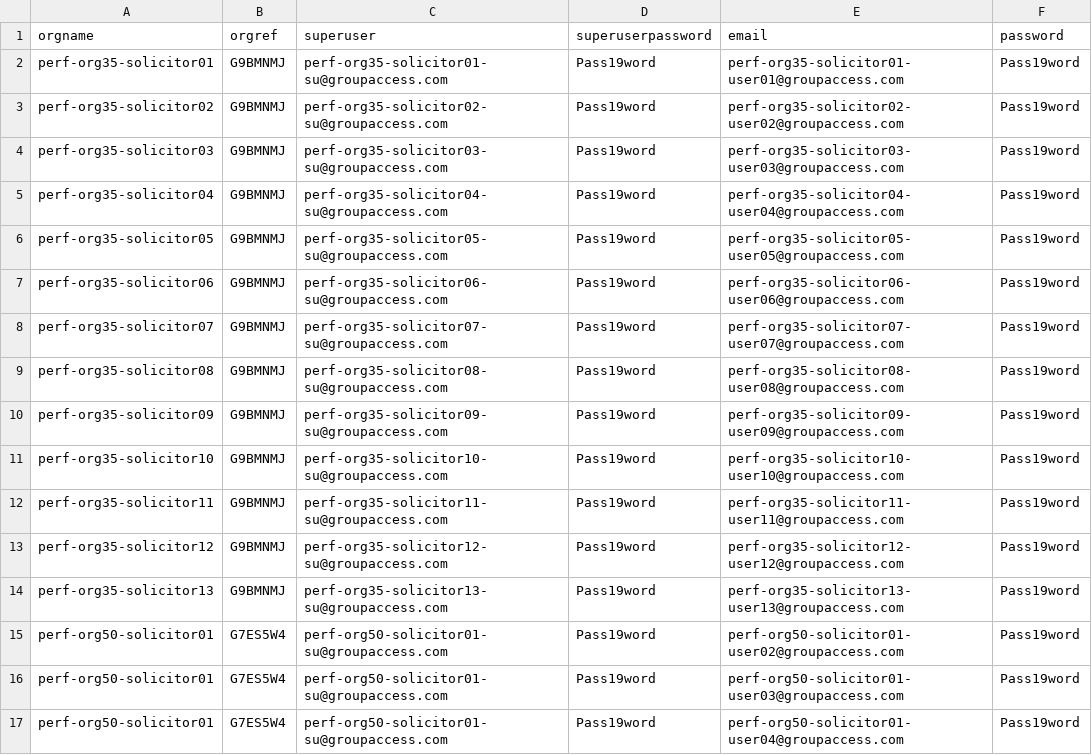
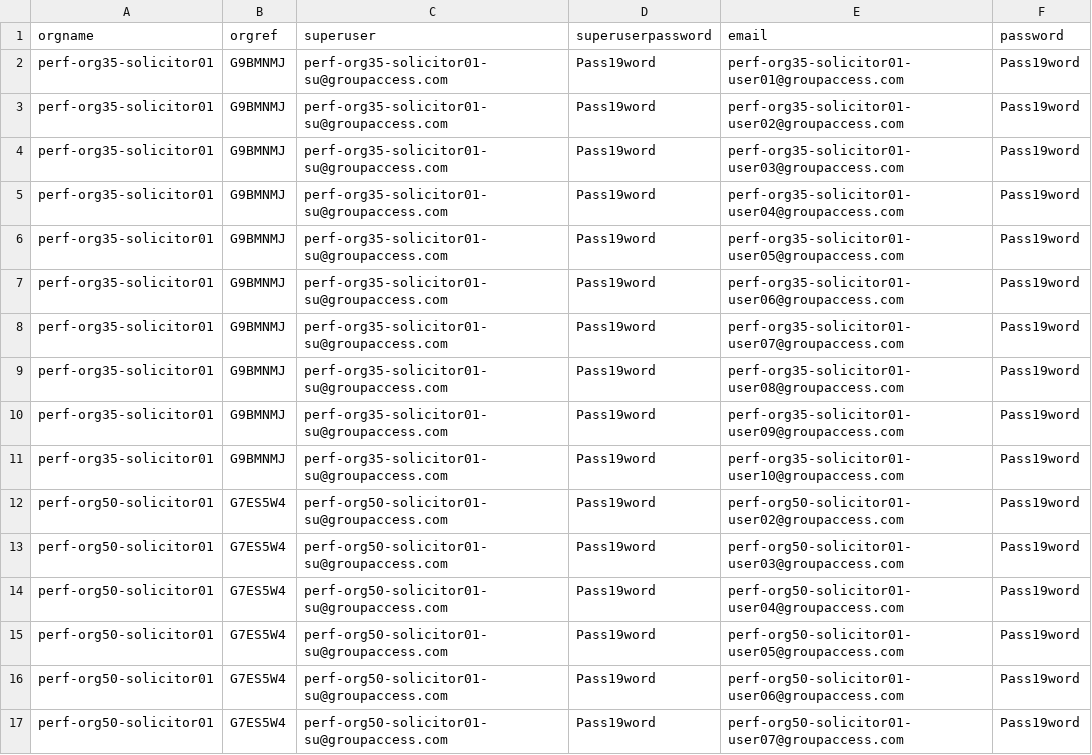
Before and after one commit to hmcts/manageorg-performance, a CSV file: src/gatling/resources/PCSDefendantUserData.csv, drawn as a sheet; only a part is shown; the shorter side is filled out with more unchanged rows.

Commit message:
Update defendant data

```diff
--- a/src/gatling/resources/PCSDefendantUserData.csv
+++ b/src/gatling/resources/PCSDefendantUserData.csv
@@ -2,14 +2,11 @@ orgname,orgref,superuser,superuserpassword,email,password
 perf-org35-solicitor01,G9BMNMJ,perf-org35-solicitor01-su@groupaccess.com,Pass19word,perf-org35-solicitor01-user01@groupaccess.com,Pass19word
-perf-org35-solicitor02,G9BMNMJ,perf-org35-solicitor02-su@groupaccess.com,Pass19word,perf-org35-solicitor02-user02@groupaccess.com,Pass19word
-perf-org35-solicitor03,G9BMNMJ,perf-org35-solicitor03-su@groupaccess.com,Pass19word,perf-org35-solicitor03-user03@groupaccess.com,Pass19word
-perf-org35-solicitor04,G9BMNMJ,perf-org35-solicitor04-su@groupaccess.com,Pass19word,perf-org35-solicitor04-user04@groupaccess.com,Pass19word
-perf-org35-solicitor05,G9BMNMJ,perf-org35-solicitor05-su@groupaccess.com,Pass19word,perf-org35-solicitor05-user05@groupaccess.com,Pass19word
-perf-org35-solicitor06,G9BMNMJ,perf-org35-solicitor06-su@groupaccess.com,Pass19word,perf-org35-solicitor06-user06@groupaccess.com,Pass19word
-perf-org35-solicitor07,G9BMNMJ,perf-org35-solicitor07-su@groupaccess.com,Pass19word,perf-org35-solicitor07-user07@groupaccess.com,Pass19word
-perf-org35-solicitor08,G9BMNMJ,perf-org35-solicitor08-su@groupaccess.com,Pass19word,perf-org35-solicitor08-user08@groupaccess.com,Pass19word
-perf-org35-solicitor09,G9BMNMJ,perf-org35-solicitor09-su@groupaccess.com,Pass19word,perf-org35-solicitor09-user09@groupaccess.com,Pass19word
-perf-org35-solicitor10,G9BMNMJ,perf-org35-solicitor10-su@groupaccess.com,Pass19word,perf-org35-solicitor10-user10@groupaccess.com,Pass19word
-perf-org35-solicitor11,G9BMNMJ,perf-org35-solicitor11-su@groupaccess.com,Pass19word,perf-org35-solicitor11-user11@groupaccess.com,Pass19word
-perf-org35-solicitor12,G9BMNMJ,perf-org35-solicitor12-su@groupaccess.com,Pass19word,perf-org35-solicitor12-user12@groupaccess.com,Pass19word
-perf-org35-solicitor13,G9BMNMJ,perf-org35-solicitor13-su@groupaccess.com,Pass19word,perf-org35-solicitor13-user13@groupaccess.com,Pass19word
+perf-org35-solicitor01,G9BMNMJ,perf-org35-solicitor01-su@groupaccess.com,Pass19word,perf-org35-solicitor01-user02@groupaccess.com,Pass19word
+perf-org35-solicitor01,G9BMNMJ,perf-org35-solicitor01-su@groupaccess.com,Pass19word,perf-org35-solicitor01-user03@groupaccess.com,Pass19word
+perf-org35-solicitor01,G9BMNMJ,perf-org35-solicitor01-su@groupaccess.com,Pass19word,perf-org35-solicitor01-user04@groupaccess.com,Pass19word
+perf-org35-solicitor01,G9BMNMJ,perf-org35-solicitor01-su@groupaccess.com,Pass19word,perf-org35-solicitor01-user05@groupaccess.com,Pass19word
+perf-org35-solicitor01,G9BMNMJ,perf-org35-solicitor01-su@groupaccess.com,Pass19word,perf-org35-solicitor01-user06@groupaccess.com,Pass19word
+perf-org35-solicitor01,G9BMNMJ,perf-org35-solicitor01-su@groupaccess.com,Pass19word,perf-org35-solicitor01-user07@groupaccess.com,Pass19word
+perf-org35-solicitor01,G9BMNMJ,perf-org35-solicitor01-su@groupaccess.com,Pass19word,perf-org35-solicitor01-user08@groupaccess.com,Pass19word
+perf-org35-solicitor01,G9BMNMJ,perf-org35-solicitor01-su@groupaccess.com,Pass19word,perf-org35-solicitor01-user09@groupaccess.com,Pass19word
+perf-org35-solicitor01,G9BMNMJ,perf-org35-solicitor01-su@groupaccess.com,Pass19word,perf-org35-solicitor01-user10@groupaccess.com,Pass19word
 perf-org50-solicitor01,G7ES5W4,perf-org50-solicitor01-su@groupaccess.com,Pass19word,perf-org50-solicitor01-user02@groupaccess.com,Pass19word
```
